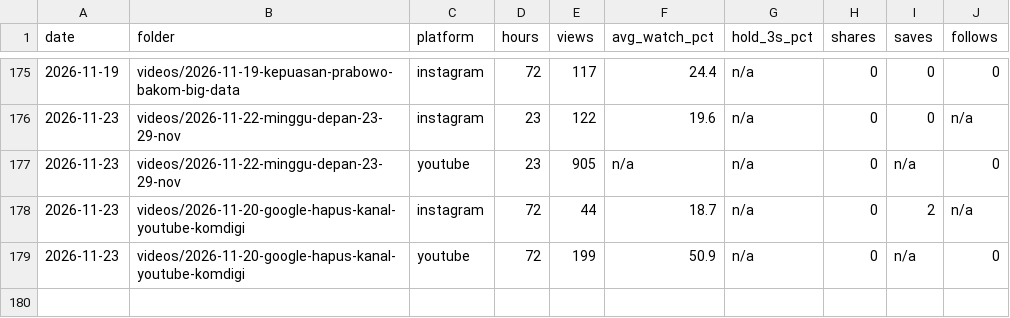
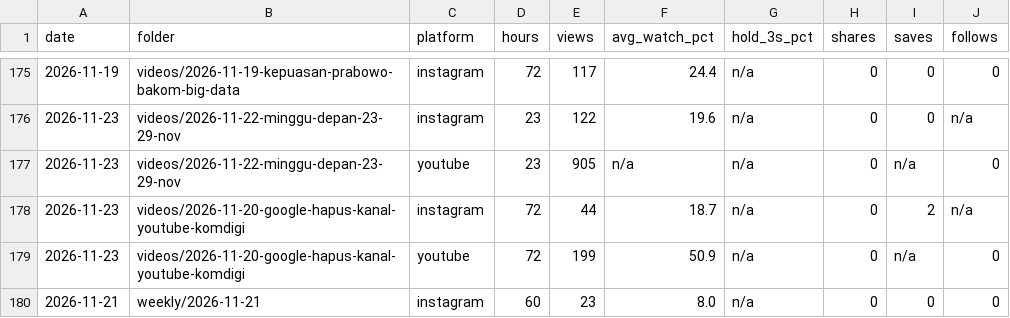
Before and after one commit to psatyadarma/explainer-studio, a CSV file: accounts/rangkumindong/knowledge/metrics.csv, drawn as a sheet; only a part is shown, gaps mark what is left out.

```diff
--- a/accounts/rangkumindong/knowledge/metrics.csv
+++ b/accounts/rangkumindong/knowledge/metrics.csv
@@ -179 +179,2 @@ date,folder,platform,hours,views,avg_watch_pct,hold_3s_pct,shares,saves,follows
 2026-11-23,videos/2026-11-20-google-hapus-kanal-youtube-komdigi,youtube,72,199,50.9,n/a,0,n/a,0
+2026-11-21,weekly/2026-11-21,instagram,60,23,8.0,n/a,0,0,0
```
